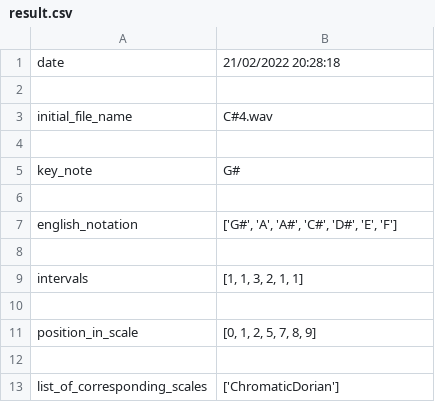
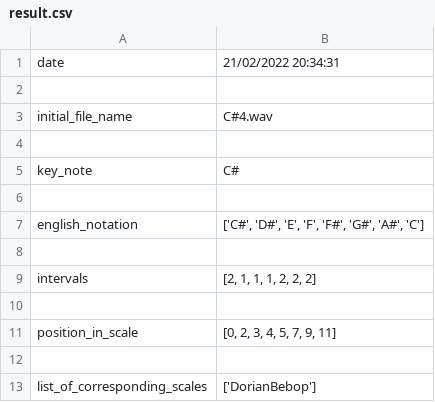
Before and after one commit to Dicdaplon/MusicalScaleDetector, a CSV file: outputs/C#4.wav/result.csv, drawn as a sheet.

```diff
--- a/outputs/C#4.wav/result.csv
+++ b/outputs/C#4.wav/result.csv
@@ -1,2 +1,2 @@
-date,21/02/2022 20:28:18
+date,21/02/2022 20:34:31
 
@@ -4,10 +4,10 @@ initial_file_name,C#4.wav
 
-key_note,G#
+key_note,C#
 
-english_notation,"['G#', 'A', 'A#', 'C#', 'D#', 'E', 'F']"
+english_notation,"['C#', 'D#', 'E', 'F', 'F#', 'G#', 'A#', 'C']"
 
-intervals,"[1, 1, 3, 2, 1, 1]"
+intervals,"[2, 1, 1, 1, 2, 2, 2]"
 
-position_in_scale,"[0, 1, 2, 5, 7, 8, 9]"
+position_in_scale,"[0, 2, 3, 4, 5, 7, 9, 11]"
 
-list_of_corresponding_scales,['ChromaticDorian']
+list_of_corresponding_scales,['DorianBebop']
```
Also changed, not shown: 4 other files.
